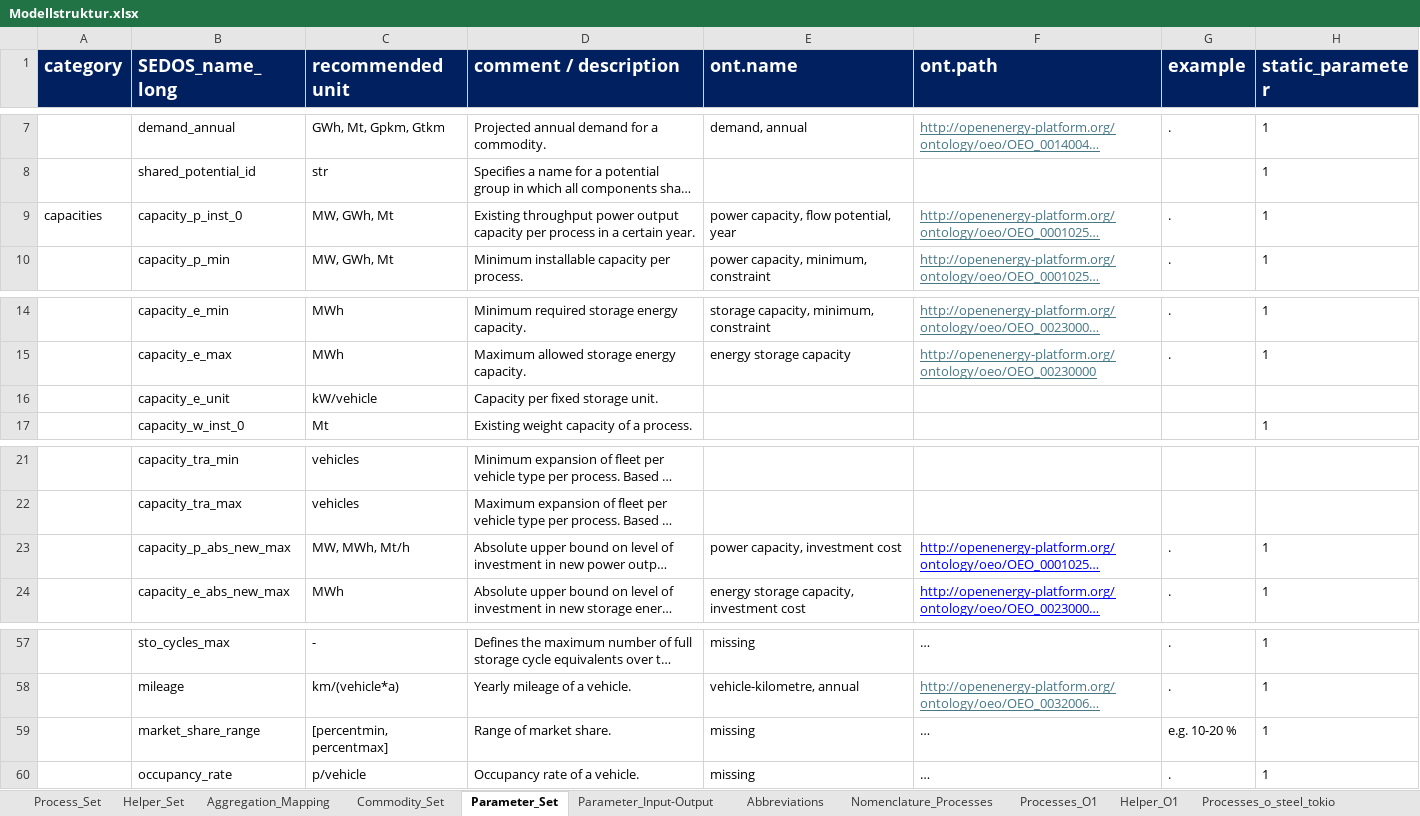
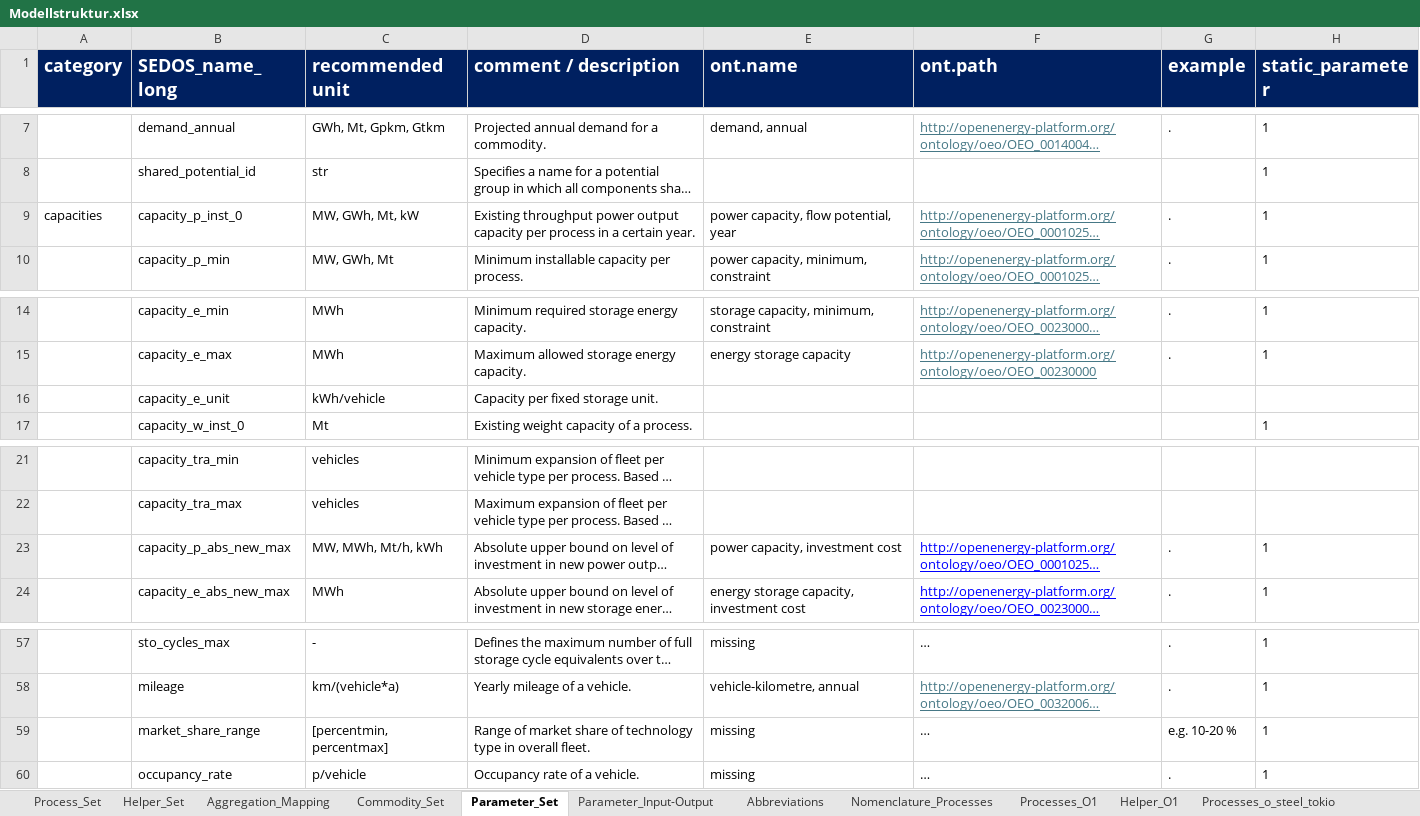
Before and after one commit to sedos-project/data_adapter_times, an Excel workbook: input_data/Modellstruktur.xlsx, sheet Parameter_Set, drawn as a sheet; only a part is shown, gaps mark what is left out; long unchanged cells end in …; values as stored, in another font and other column widths than the file's, no borders; charts and pictures not drawn; the diff names each change by its address in the sheet, - before the commit and + after, or states it on an @@ line.

```diff
--- a/input_data/Modellstruktur.xlsx (sheet Parameter_Set)
+++ b/input_data/Modellstruktur.xlsx (sheet Parameter_Set)
-C9 (recommended unit): MW, GWh, Mt
+C9 (recommended unit): MW, GWh, Mt, kW
-C16 (recommended unit): kW/vehicle
+C16 (recommended unit): kWh/vehicle
-C23 (recommended unit): MW, MWh, Mt/h
+C23 (recommended unit): MW, MWh, Mt/h, kWh
-D59 (comment / description): Range of market share.
+D59 (comment / description): Range of market share of technology type in overall fleet.
```
Also changed, not shown: sheet Process_Set, sheet Commodity_Set, sheet Helper_Set, sheet Processes_O1, formulas that keep their value, config_data/SysSettings.xlsx, output_data/vt_DE_x2x.xlsx, 3 other files.
